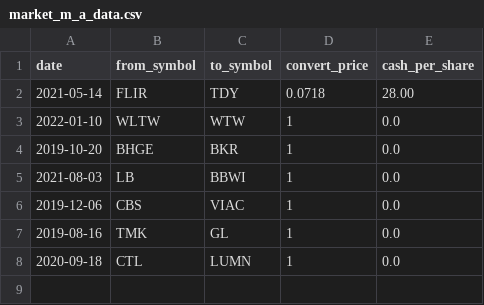
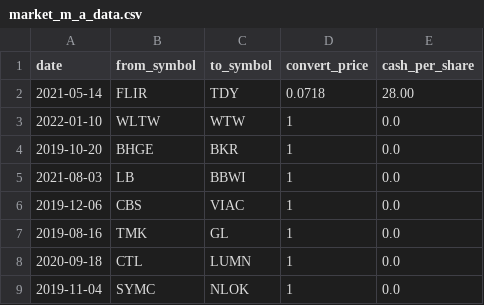
Before and after one commit to amor71/LiuAlgoTrader, a CSV file: database/market_m_a_data.csv, drawn as a sheet.

Commit message:
sp500 symbol name change (NLOK)

```diff
--- a/database/market_m_a_data.csv
+++ b/database/market_m_a_data.csv
@@ -8 +8,2 @@ date,from_symbol,to_symbol,convert_price,cash_per_share
 2020-09-18,CTL,LUMN,1,0.0
+2019-11-04,SYMC,NLOK,1,0.0
```
